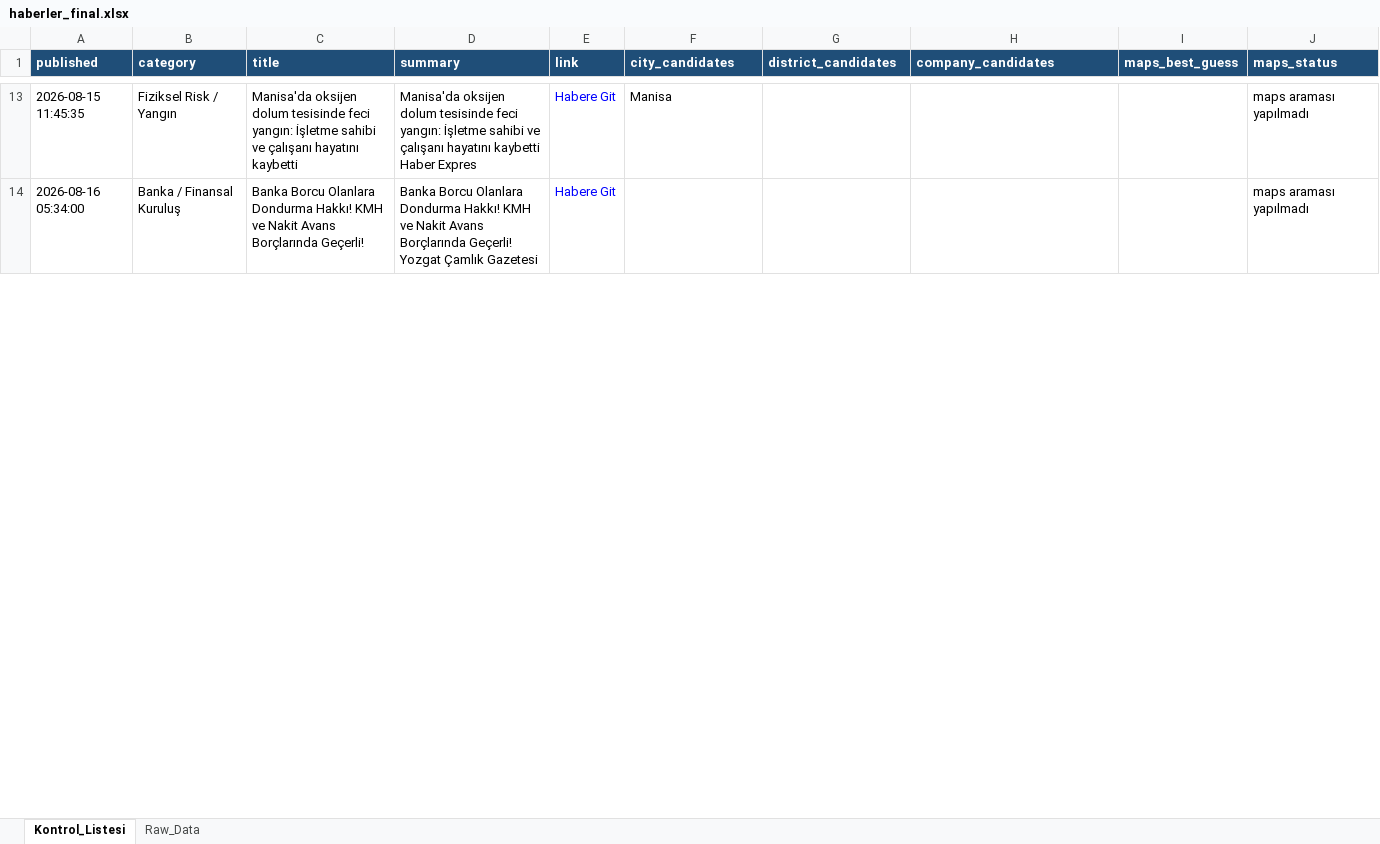
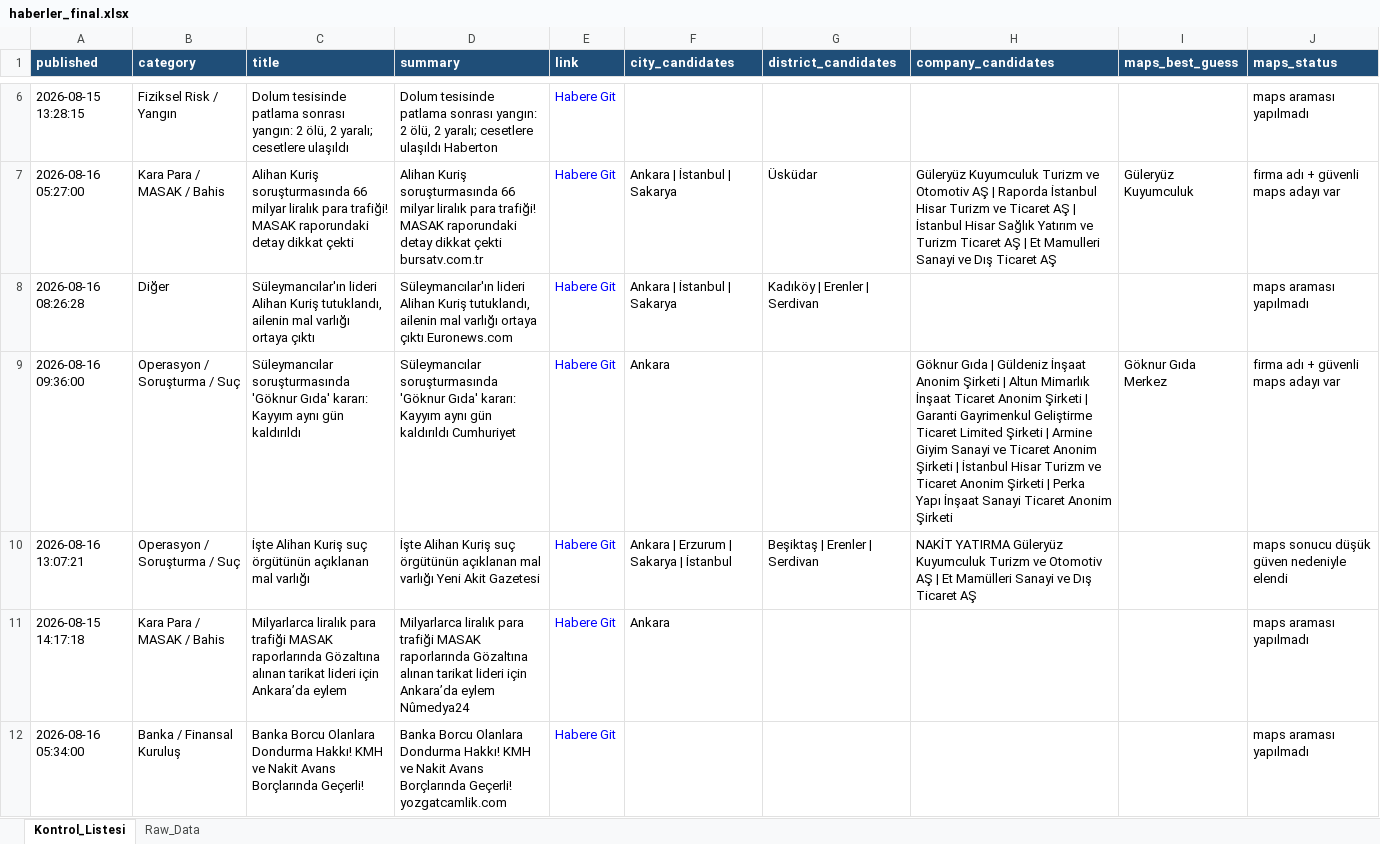
Before and after one commit to 19982109/haber-risk-monitor, an Excel workbook: data/haberler_final.xlsx, sheet Kontrol_Listesi, drawn as a sheet; only a part is shown, gaps mark what is left out; values as stored, in another font and other column widths than the file's, no borders; addresses are those after the commit; the diff covers the shown part only; the diff names each change by its address in the sheet, - before the commit and + after, or states it on an @@ line.

```diff
--- a/data/haberler_final.xlsx (sheet Kontrol_Listesi)
+++ b/data/haberler_final.xlsx (sheet Kontrol_Listesi)
-A6 (published): 2026-08-15 11:45:35
+A6 (published): 2026-08-15 13:28:15
-C6 (title): Manisa'da oksijen dolum tesisinde feci yangın: İşletme sahibi ve çalışanı hayatını kaybetti
+C6 (title): Dolum tesisinde patlama sonrası yangın: 2 ölü, 2 yaralı; cesetlere ulaşıldı
-D6 (summary): Manisa'da oksijen dolum tesisinde feci yangın: İşletme sahibi ve çalışanı hayatını kaybetti Haber Expres
+D6 (summary): Dolum tesisinde patlama sonrası yangın: 2 ölü, 2 yaralı; cesetlere ulaşıldı Haberton
-F6 (city_candidates): Manisa
+F6 (city_candidates): (empty)
+row 7: 2026-08-16 05:27:00 | Kara Para / MASAK / Bahis | Alihan Kuriş soruşturmasında 66 milyar liralık para trafiği! MASAK raporundaki detay dikkat çekti | Alihan Kuriş soruşturmasında 66 milyar liralık para trafiği! MASAK raporundaki detay dikkat çekti bursatv.com.tr | Habere Git | Ankara | İstanbul | Sakarya | Üsküdar | Güleryüz Kuyumculuk Turizm ve Otomotiv AŞ | Raporda İstanbul Hisar Turizm ve Ticaret AŞ | İstanbul Hisar Sağlık Yatırım ve Turizm Ticaret AŞ | Et Mamulleri Sanayi ve Dış Ticaret AŞ | Güleryüz Kuyumculuk | firma adı + güvenli maps adayı var
+row 8: 2026-08-16 08:26:28 | Diğer | Süleymancılar'ın lideri Alihan Kuriş tutuklandı, ailenin mal varlığı ortaya çıktı | Süleymancılar'ın lideri Alihan Kuriş tutuklandı, ailenin mal varlığı ortaya çıktı Euronews.com | Habere Git | Ankara | İstanbul | Sakarya | Kadıköy | Erenler | Serdivan |  |  | maps araması yapılmadı
+row 9: 2026-08-16 09:36:00 | Operasyon / Soruşturma / Suç | Süleymancılar soruşturmasında 'Göknur Gıda' kararı: Kayyım aynı gün kaldırıldı | Süleymancılar soruşturmasında 'Göknur Gıda' kararı: Kayyım aynı gün kaldırıldı Cumhuriyet | Habere Git | Ankara |  | Göknur Gıda | Güldeniz İnşaat Anonim Şirketi | Altun Mimarlık İnşaat Ticaret Anonim Şirketi | Garanti Gayrimenkul Geliştirme Ticaret Limited Şirketi | Armine Giyim Sanayi ve Ticaret Anonim Şirketi | İstanbul Hisar Turizm ve Ticaret Anonim Şirketi | Perka Yapı İnşaat Sanayi Ticaret Anonim Şirketi | Göknur Gıda Merkez | firma adı + güvenli maps adayı var
+row 10: 2026-08-16 13:07:21 | Operasyon / Soruşturma / Suç | İşte Alihan Kuriş suç örgütünün açıklanan mal varlığı | İşte Alihan Kuriş suç örgütünün açıklanan mal varlığı Yeni Akit Gazetesi | Habere Git | Ankara | Erzurum | Sakarya | İstanbul | Beşiktaş | Erenler | Serdivan | NAKİT YATIRMA Güleryüz Kuyumculuk Turizm ve Otomotiv AŞ | Et Mamülleri Sanayi ve Dış Ticaret AŞ |  | maps sonucu düşük güven nedeniyle elendi
+row 11: 2026-08-15 14:17:18 | Kara Para / MASAK / Bahis | Milyarlarca liralık para trafiği MASAK raporlarında Gözaltına alınan tarikat lideri için Ankara’da eylem | Milyarlarca liralık para trafiği MASAK raporlarında Gözaltına alınan tarikat lideri için Ankara’da eylem Nûmedya24 | Habere Git | Ankara |  |  |  | maps araması yapılmadı
-D12 (summary): …Borçlarında Geçerli! Yozgat Çamlık Gazetesi
+D12 (summary): …Borçlarında Geçerli! yozgatcamlik.com
```
Also changed, not shown: 14 added rows, 21 removed rows, 1 moved row and 35 edited cells elsewhere in this sheet, sheet Raw_Data, 1 other file.
